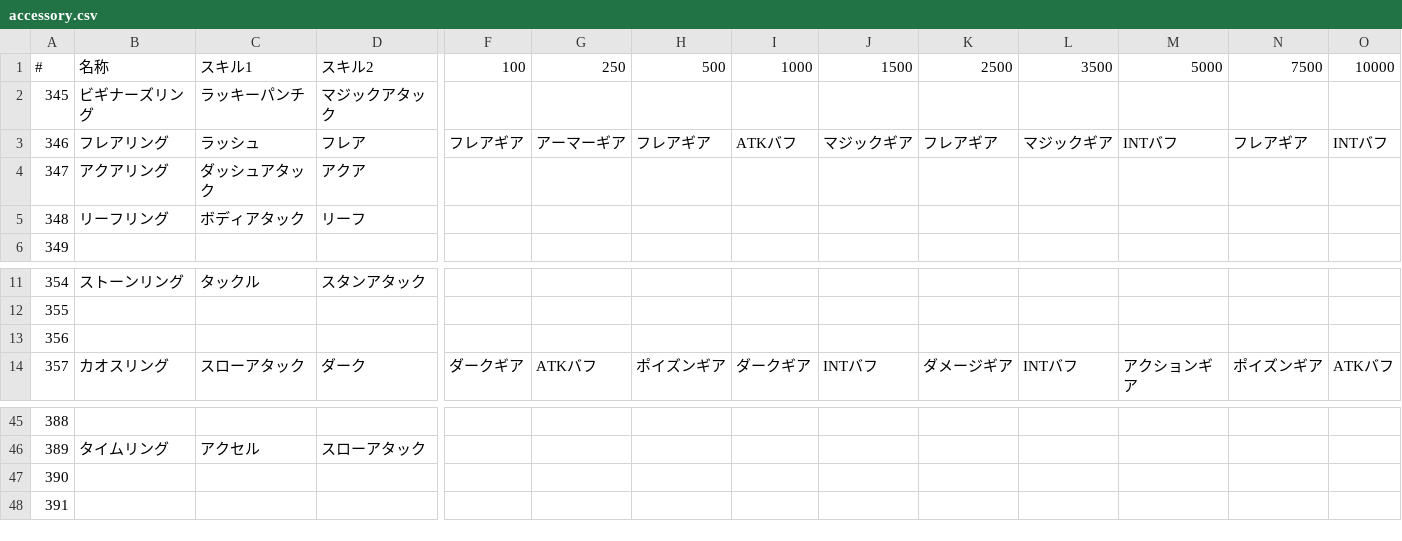
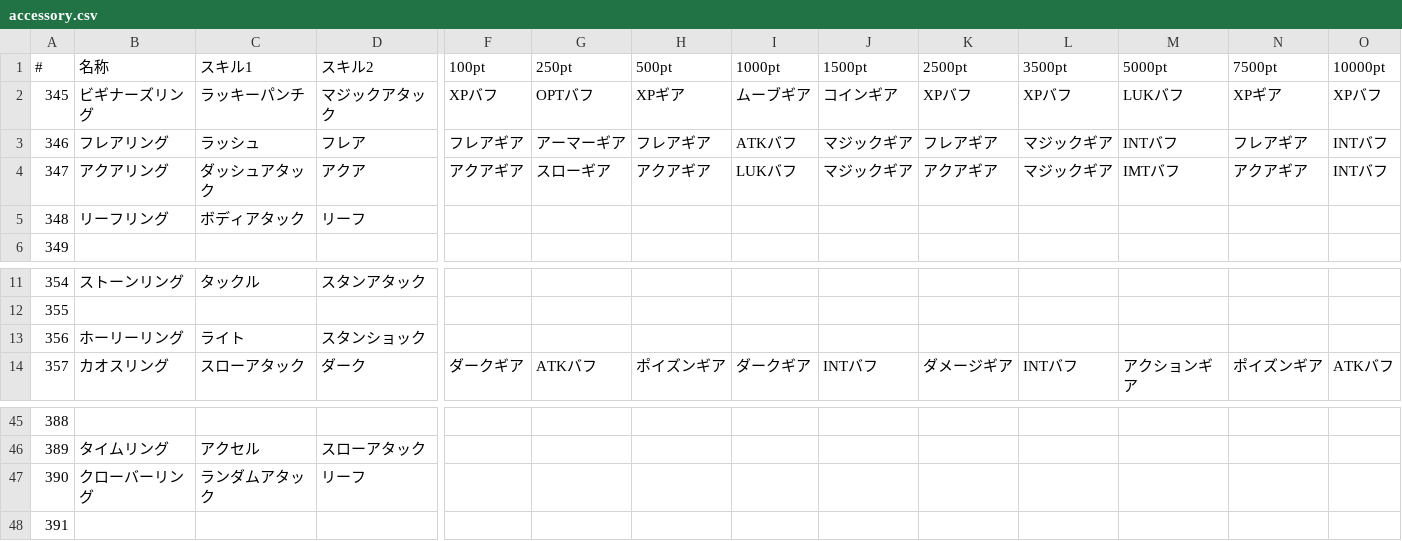
Before and after one commit to takeiteasy1987-netizen/hima-treasure, a CSV file: data/accessory.csv, drawn as a sheet; only a part is shown, gaps mark what is left out; the diff covers the shown part only; the diff names each change by its address in the sheet, - before the commit and + after, or states it on an @@ line.

```diff
--- a/data/accessory.csv
+++ b/data/accessory.csv
-F1: 100
+F1: 100pt
-G1: 250
+G1: 250pt
-H1: 500
+H1: 500pt
-I1: 1000
+I1: 1000pt
-J1: 1500
+J1: 1500pt
-K1: 2500
+K1: 2500pt
-L1: 3500
+L1: 3500pt
-M1: 5000
+M1: 5000pt
-N1: 7500
+N1: 7500pt
-O1: 10000
+O1: 10000pt
-F2 (100pt): (empty)
+F2 (100pt): XPバフ
-G2 (250pt): (empty)
+G2 (250pt): OPTバフ
-H2 (500pt): (empty)
+H2 (500pt): XPギア
-I2 (1000pt): (empty)
+I2 (1000pt): ムーブギア
-J2 (1500pt): (empty)
+J2 (1500pt): コインギア
-K2 (2500pt): (empty)
+K2 (2500pt): XPバフ
-L2 (3500pt): (empty)
+L2 (3500pt): XPバフ
-M2 (5000pt): (empty)
+M2 (5000pt): LUKバフ
-N2 (7500pt): (empty)
+N2 (7500pt): XPギア
-O2 (10000pt): (empty)
+O2 (10000pt): XPバフ
-F4 (100pt): (empty)
+F4 (100pt): アクアギア
-G4 (250pt): (empty)
+G4 (250pt): スローギア
-H4 (500pt): (empty)
+H4 (500pt): アクアギア
-I4 (1000pt): (empty)
+I4 (1000pt): LUKバフ
-J4 (1500pt): (empty)
+J4 (1500pt): マジックギア
-K4 (2500pt): (empty)
+K4 (2500pt): アクアギア
-L4 (3500pt): (empty)
+L4 (3500pt): マジックギア
-M4 (5000pt): (empty)
+M4 (5000pt): IMTバフ
-N4 (7500pt): (empty)
+N4 (7500pt): アクアギア
-O4 (10000pt): (empty)
+O4 (10000pt): INTバフ
-B13 (名称): (empty)
+B13 (名称): ホーリーリング
-C13 (スキル1): (empty)
+C13 (スキル1): ライト
-D13 (スキル2): (empty)
+D13 (スキル2): スタンショック
-B47 (名称): (empty)
+B47 (名称): クローバーリング
-C47 (スキル1): (empty)
+C47 (スキル1): ランダムアタック
-D47 (スキル2): (empty)
+D47 (スキル2): リーフ
```
Also changed, not shown: 2 edited cells elsewhere in this file, data/armor.csv, data/pet.csv, 3 other files.
